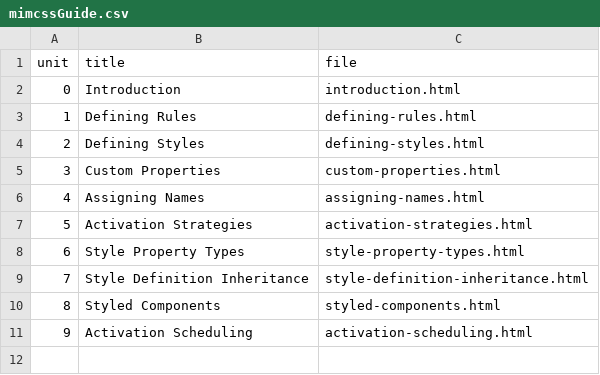
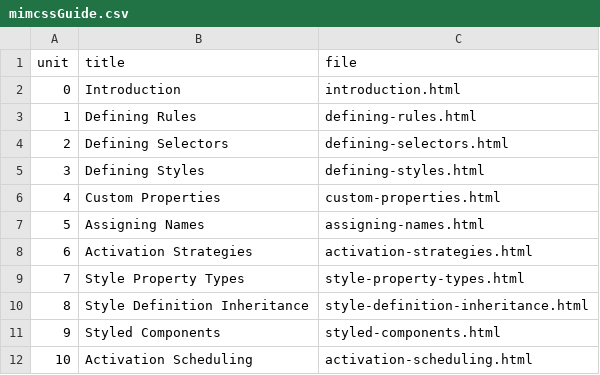
Before and after one commit to mmichlin66/mmichlin66.github.io, a CSV file: _data/mimcssGuide.csv, drawn as a sheet; addresses are those after the commit; the diff names each change by its address in the sheet, - before the commit and + after, or states it on an @@ line.

Commit message:
Add defining-selectors.md to Mimcss guide.

```diff
--- a/_data/mimcssGuide.csv
+++ b/_data/mimcssGuide.csv
+row 4: 2 | Defining Selectors | defining-selectors.html
@@ column A (unit) renumbered from row 5 down @@
```
Also changed, not shown: 10 other files.
